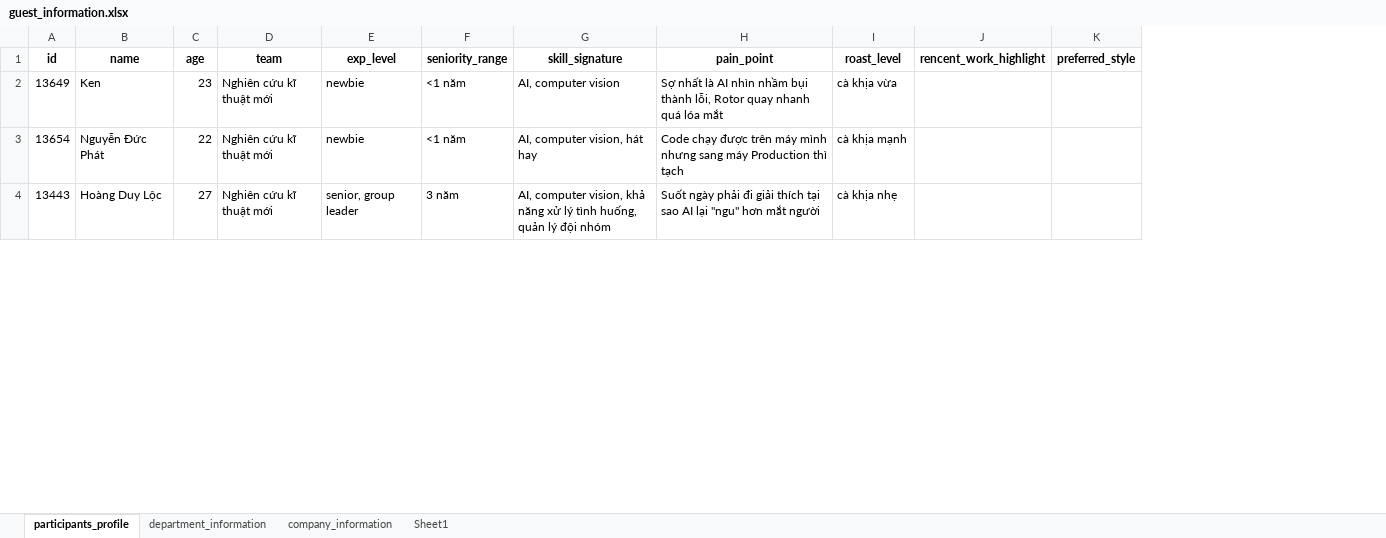
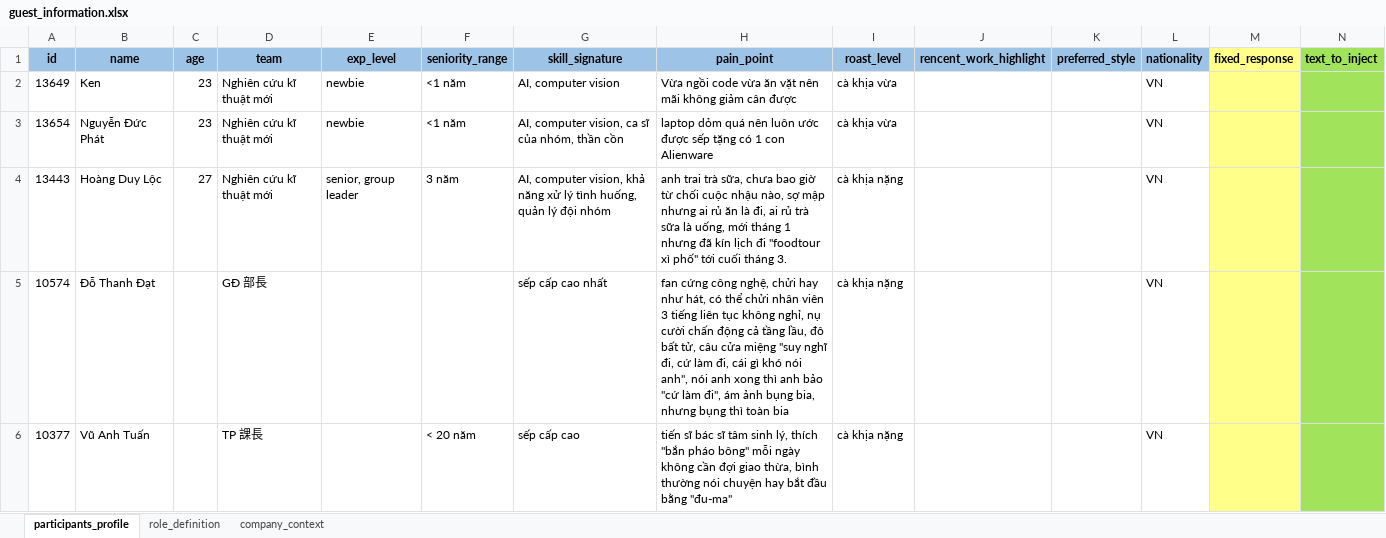
Before and after one commit to kenichikazama/MabuchiChatbot, an Excel workbook: data/guest_information.xlsx, sheet participants_profile, drawn as a sheet; only a part is shown; values as stored, in another font and other column widths than the file's, no borders; conditional formats not drawn; the diff covers the shown part only; the diff names each change by its address in the sheet, - before the commit and + after, or states it on an @@ line.

```diff
--- a/data/guest_information.xlsx (sheet participants_profile)
+++ b/data/guest_information.xlsx (sheet participants_profile)
-sheet tab: department_information
+sheet tab: role_definition
-sheet tab: company_information
+sheet tab: company_context
-sheet tab: Sheet1
+column L (nationality), rows 2-4: all VN
+column M (fixed_response), empty
+column N (text_to_inject), empty
-A1:K1 fill: none
+A1:K1 fill: #9DC3E6
-H2 (pain_point): Sợ nhất là AI nhìn nhầm bụi thành lỗi, Rotor quay nhanh quá lóa mắt
+H2 (pain_point): Vừa ngồi code vừa ăn vặt nên mãi không giảm cân được
-C3 (age): 22
+C3 (age): 23
-G3 (skill_signature): AI, computer vision, hát hay
+G3 (skill_signature): AI, computer vision, ca sĩ của nhóm, thần cồn
-H3 (pain_point): Code chạy được trên máy mình nhưng sang máy Production thì tạch
+H3 (pain_point): laptop dỏm quá nên luôn ước được sếp tặng có 1 con Alienware
-I3 (roast_level): cà khịa mạnh
+I3 (roast_level): cà khịa vừa
-H4 (pain_point): Suốt ngày phải đi giải thích tại sao AI lại "ngu" hơn mắt người
+H4 (pain_point): anh trai trà sữa, chưa bao giờ từ chối cuộc nhậu nào, sợ mập nhưng ai rủ ăn là đi, ai rủ trà sữa là uống, mới tháng 1 nhưng đã kín lịch đi "foodtour xì phố" tới cuối tháng 3.
-I4 (roast_level): cà khịa nhẹ
+I4 (roast_level): cà khịa nặng
+row 5: 10574 | Đỗ Thanh Đạt |  | GĐ 部長 |  |  | sếp cấp cao nhất | fan cứng công nghệ, chửi hay như hát, có thể chửi nhân viên 3 tiếng liên tục không nghỉ, nụ cười chấn động cả tầng lầu, đô bất tử, câu cửa miệng "suy nghĩ đi, cứ làm đi, cái gì khó nói anh", nói anh xong thì anh bảo "cứ làm đi", ám ảnh bụng bia, nhưng bụng thì toàn bia | cà khịa nặng |  |  | VN
+row 6: 10377 | Vũ Anh Tuấn |  | TP 課長 |  | < 20 năm | sếp cấp cao | tiến sĩ bác sĩ tâm sinh lý, thích "bắn pháo bông" mỗi ngày không cần đợi giao thừa, bình thường nói chuyện hay bắt đầu bằng "đu-ma" | cà khịa nặng |  |  | VN
```
Also changed, not shown: 71 added rows and 6 edited cells elsewhere in this sheet, sheet company_context, sheet role_definition, 24 other files.
